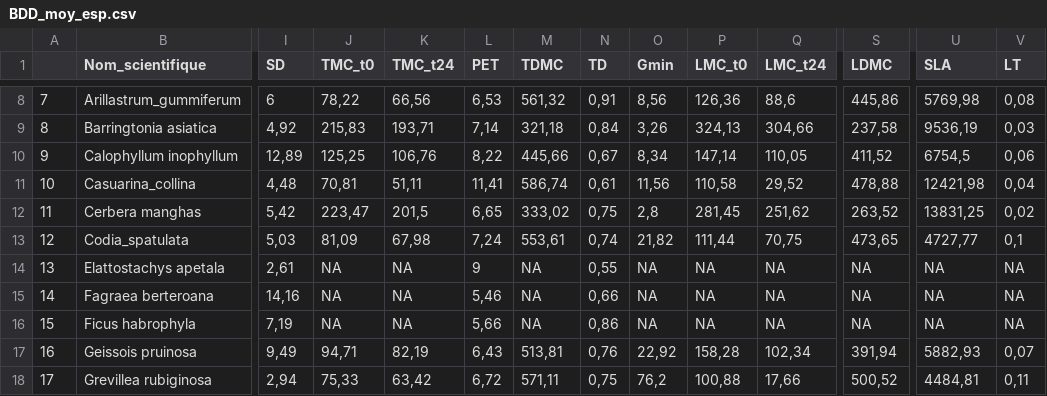
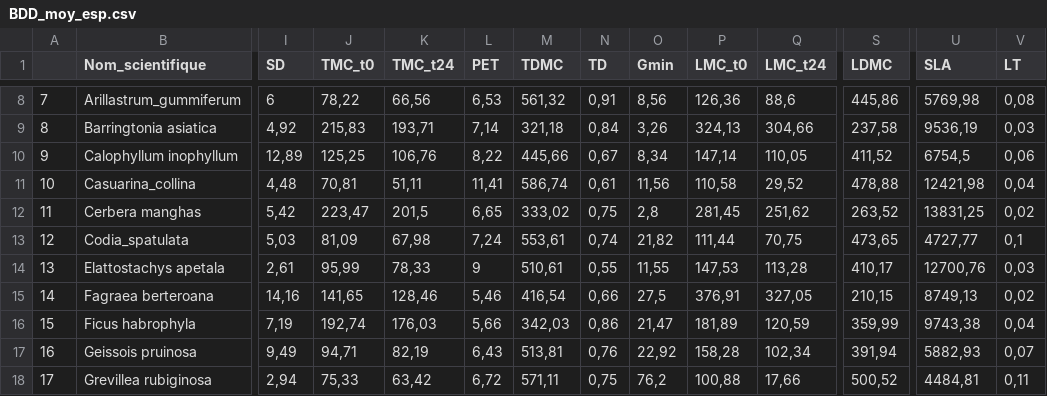
Before and after one commit to Vaea-lef/Stage_inflammabilit-, a CSV file: Data/BDD_moy_esp.csv, drawn as a sheet; only a part is shown, gaps mark what is left out; the diff covers the shown part only; the diff names each change by its address in the sheet, - before the commit and + after, or states it on an @@ line.

```diff
--- a/Data/BDD_moy_esp.csv
+++ b/Data/BDD_moy_esp.csv
-J14 (TMC_t0): NA
+J14 (TMC_t0): 95,99
-K14 (TMC_t24): NA
+K14 (TMC_t24): 78,33
-M14 (TDMC): NA
+M14 (TDMC): 510,61
-O14 (Gmin): NA
+O14 (Gmin): 11,55
-P14 (LMC_t0): NA
+P14 (LMC_t0): 147,53
-Q14 (LMC_t24): NA
+Q14 (LMC_t24): 113,28
-S14 (LDMC): NA
+S14 (LDMC): 410,17
-U14 (SLA): NA
+U14 (SLA): 12700,76
-V14 (LT): NA
+V14 (LT): 0,03
-J15 (TMC_t0): NA
+J15 (TMC_t0): 141,65
-K15 (TMC_t24): NA
+K15 (TMC_t24): 128,46
-M15 (TDMC): NA
+M15 (TDMC): 416,54
-O15 (Gmin): NA
+O15 (Gmin): 27,5
-P15 (LMC_t0): NA
+P15 (LMC_t0): 376,91
-Q15 (LMC_t24): NA
+Q15 (LMC_t24): 327,05
-S15 (LDMC): NA
+S15 (LDMC): 210,15
-U15 (SLA): NA
+U15 (SLA): 8749,13
-V15 (LT): NA
+V15 (LT): 0,02
-J16 (TMC_t0): NA
+J16 (TMC_t0): 192,74
-K16 (TMC_t24): NA
+K16 (TMC_t24): 176,03
-M16 (TDMC): NA
+M16 (TDMC): 342,03
-O16 (Gmin): NA
+O16 (Gmin): 21,47
-P16 (LMC_t0): NA
+P16 (LMC_t0): 181,89
-Q16 (LMC_t24): NA
+Q16 (LMC_t24): 120,59
-S16 (LDMC): NA
+S16 (LDMC): 359,99
-U16 (SLA): NA
+U16 (SLA): 9743,38
-V16 (LT): NA
+V16 (LT): 0,04
```
Also changed, not shown: 3 added rows, 46 edited cells and row numbers in column A elsewhere in this file, Data/BDD_infla_calcule.csv, Data/BDD_sd_esp.csv, 3 other files.
